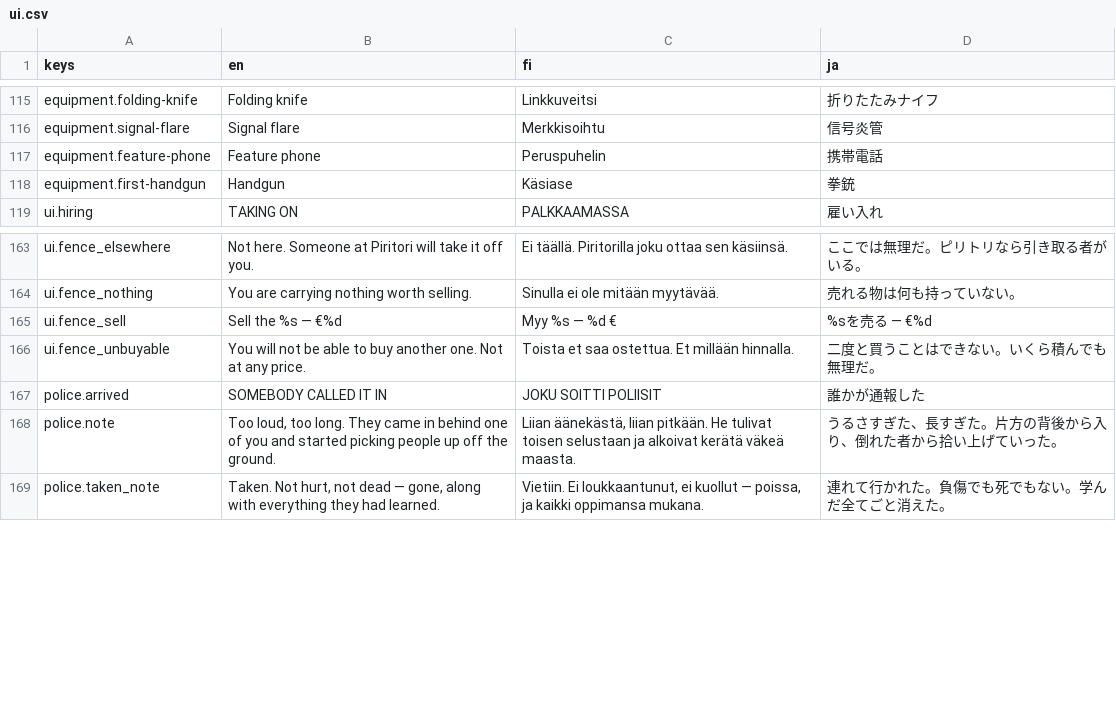
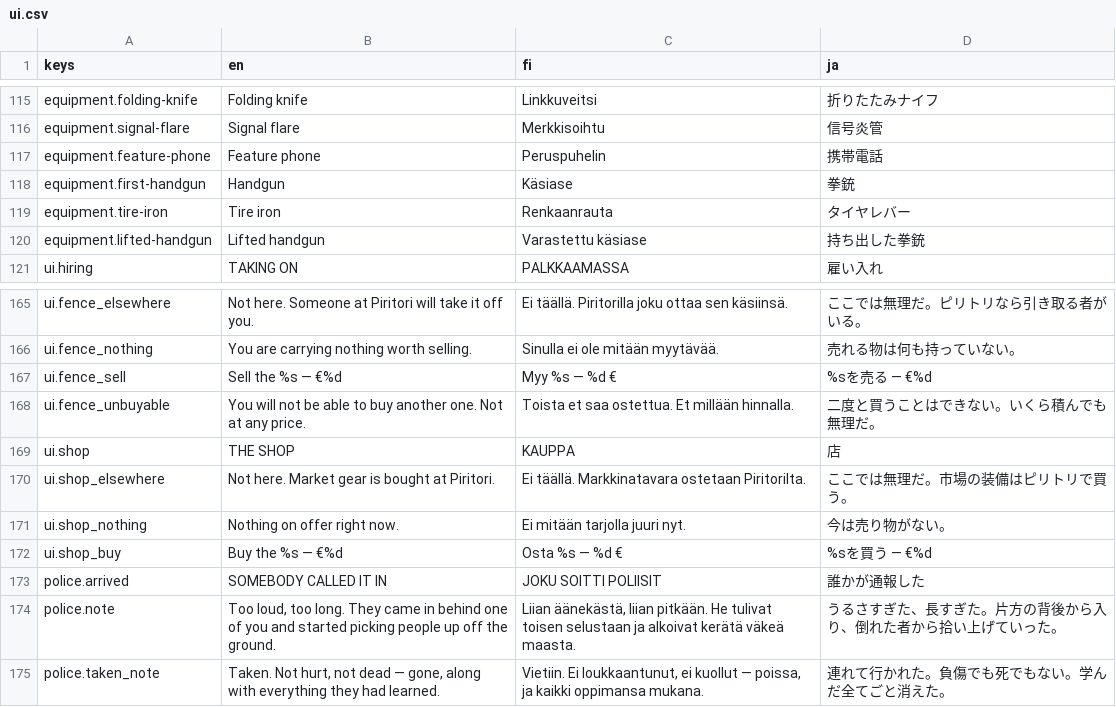
Before and after one commit to mbace1/piritori-eden, a CSV file: godot/locale/ui.csv, drawn as a sheet; only a part is shown, gaps mark what is left out; the diff names each change by its address in the sheet, - before the commit and + after, or states it on an @@ line.

Commit message:
feat: Phase B — tough desync, taken-only tier, equipment shop
MST desync: tough targets take one SYNC hit per round; forecast empties
once desynced. Widen taken-only with tire-iron and lifted-handgun (reused
art). Piritori shop buys market gear via is_purchasable / buy_eur.

```diff
--- a/godot/locale/ui.csv
+++ b/godot/locale/ui.csv
+row 119: equipment.tire-iron | Tire iron | Renkaanrauta | タイヤレバー
+row 120: equipment.lifted-handgun | Lifted handgun | Varastettu käsiase | 持ち出した拳銃
+row 169: ui.shop | THE SHOP | KAUPPA | 店
+row 170: ui.shop_elsewhere | Not here. Market gear is bought at Piritori. | Ei täällä. Markkinatavara ostetaan Piritorilta. | ここでは無理だ。市場の装備はピリトリで買う。
+row 171: ui.shop_nothing | Nothing on offer right now. | Ei mitään tarjolla juuri nyt. | 今は売り物がない。
+row 172: ui.shop_buy | Buy the %s — €%d | Osta %s — %d € | %sを買う — €%d
```
Also changed, not shown: 18 other files.
